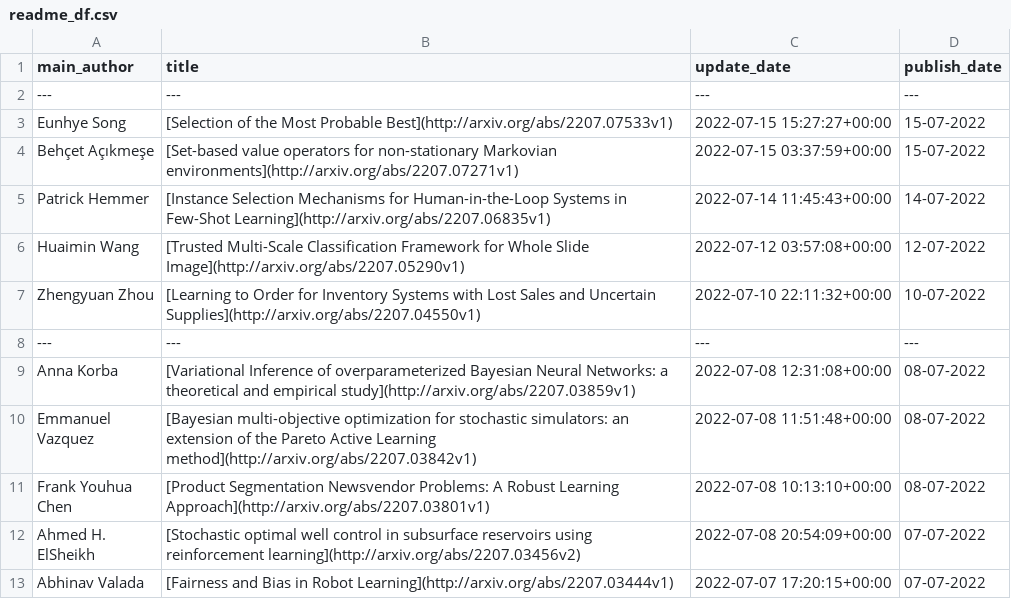
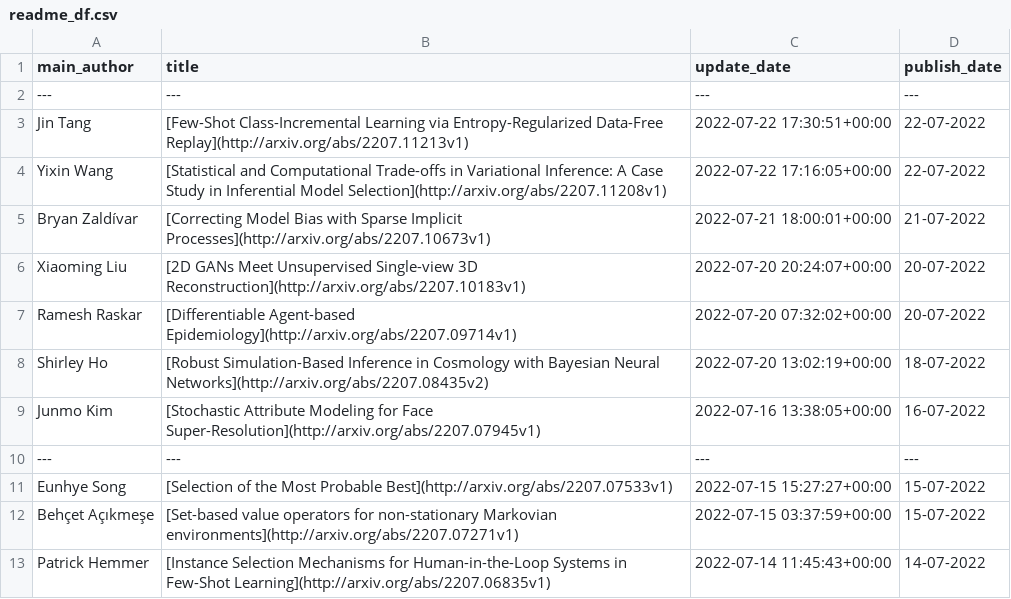
Before and after one commit to egstatsml/arxivsearch, a CSV file: mcmc/readme_df.csv, drawn as a sheet; only a part is shown; the shorter side is filled out with more unchanged rows.

```diff
--- a/mcmc/readme_df.csv
+++ b/mcmc/readme_df.csv
@@ -2,2 +2,10 @@ main_author|title|update_date|publish_date
 ---|---|---|---
+Jin Tang|[Few-Shot Class-Incremental Learning via Entropy-Regularized Data-Free   Replay](http://arxiv.org/abs/2207.11213v1)|2022-07-22 17:30:51+00:00|22-07-2022
+Yixin Wang|[Statistical and Computational Trade-offs in Variational Inference: A   Case Study in Inferential Model Selection](http://arxiv.org/abs/2207.11208v1)|2022-07-22 17:16:05+00:00|22-07-2022
+Bryan Zaldívar|[Correcting Model Bias with Sparse Implicit Processes](http://arxiv.org/abs/2207.10673v1)|2022-07-21 18:00:01+00:00|21-07-2022
+Xiaoming Liu|[2D GANs Meet Unsupervised Single-view 3D Reconstruction](http://arxiv.org/abs/2207.10183v1)|2022-07-20 20:24:07+00:00|20-07-2022
+Ramesh Raskar|[Differentiable Agent-based Epidemiology](http://arxiv.org/abs/2207.09714v1)|2022-07-20 07:32:02+00:00|20-07-2022
+Shirley Ho|[Robust Simulation-Based Inference in Cosmology with Bayesian Neural   Networks](http://arxiv.org/abs/2207.08435v2)|2022-07-20 13:02:19+00:00|18-07-2022
+Junmo Kim|[Stochastic Attribute Modeling for Face Super-Resolution](http://arxiv.org/abs/2207.07945v1)|2022-07-16 13:38:05+00:00|16-07-2022
+---|---|---|---
 Eunhye Song|[Selection of the Most Probable Best](http://arxiv.org/abs/2207.07533v1)|2022-07-15 15:27:27+00:00|15-07-2022
```
Also changed, not shown: mcmc/new_df.csv, 5 other files.
